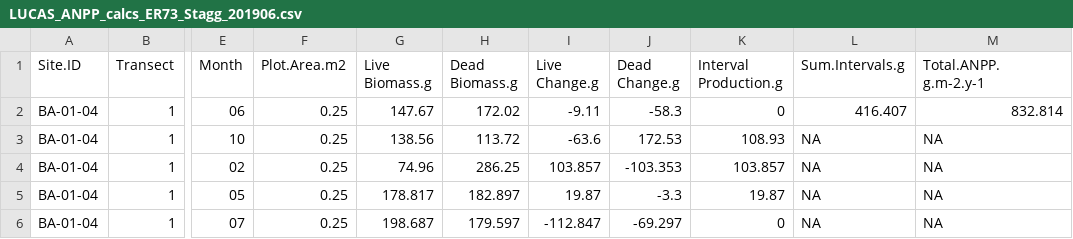
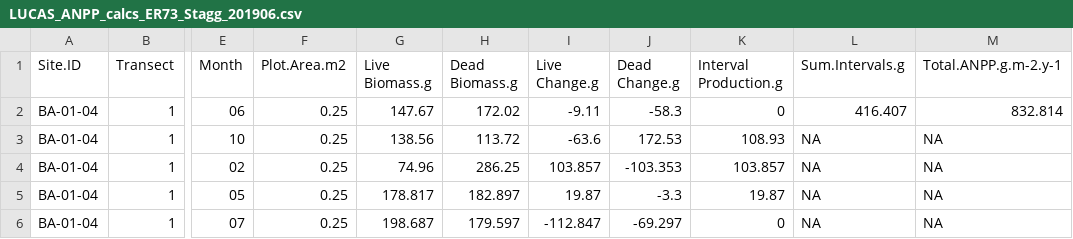
Before and after one commit to ericward/LandCarbonER73, a CSV file: LUCAS_ANPP_calcs_ER73_Stagg_201906.csv, drawn as a sheet; only a part is shown, gaps mark what is left out; the diff names each change by its address in the sheet, - before the commit and + after, or states it on an @@ line.

Commit message:
Update LUCAS_ANPP_calcs_ER73_Stagg_201906.csv

```diff
--- a/LUCAS_ANPP_calcs_ER73_Stagg_201906.csv
+++ b/LUCAS_ANPP_calcs_ER73_Stagg_201906.csv
-M1: Total.ANPP. g.m-2.y-1
+M1: Total.ANPP.g.m-2.y-1
```
